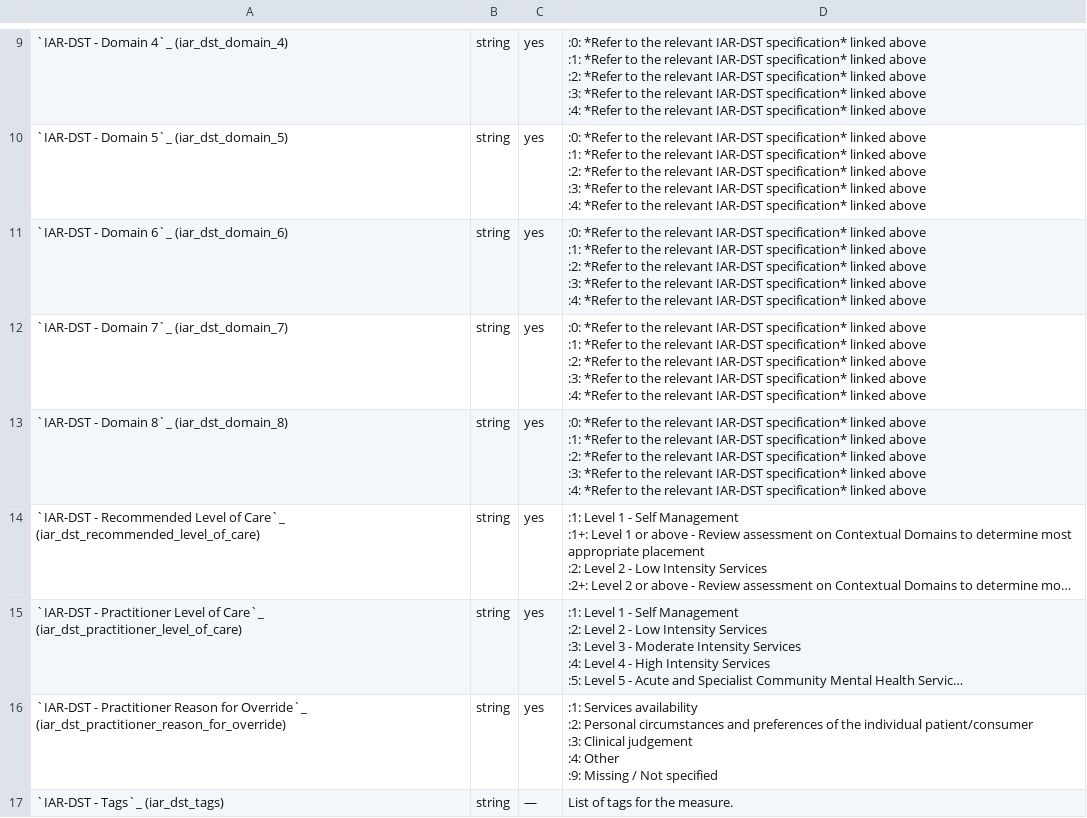
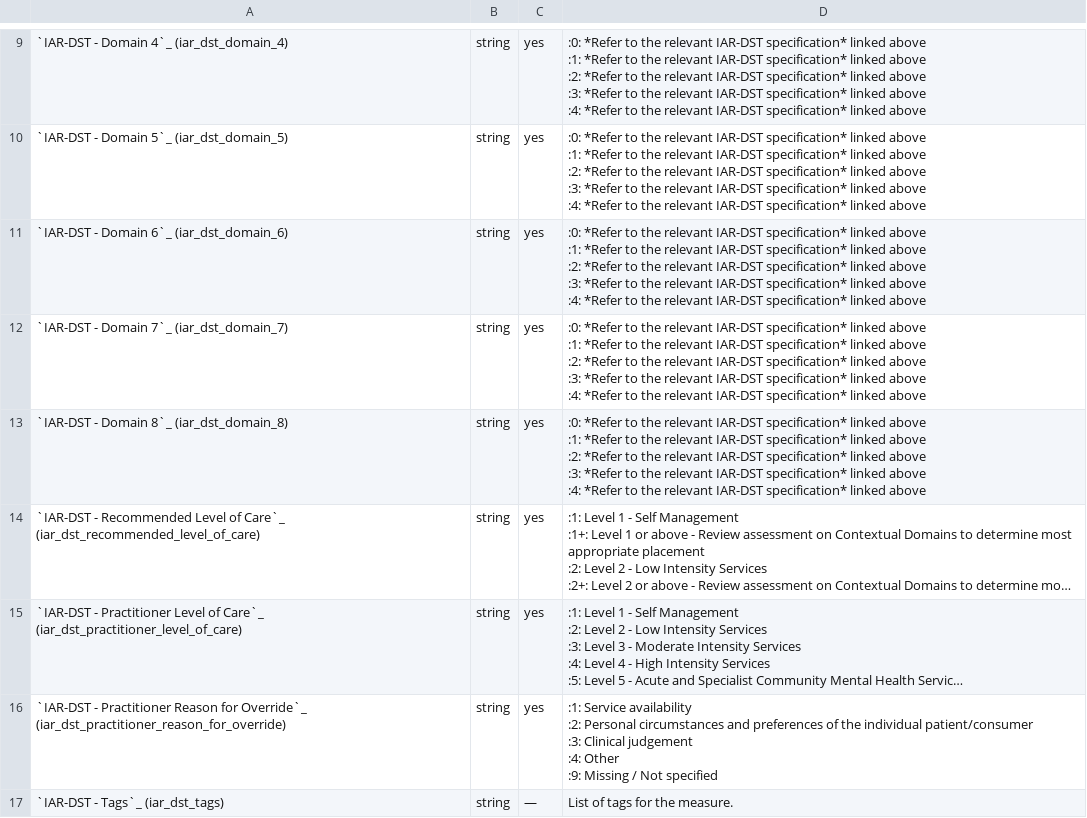
Before and after one commit to logicly-au/pmhc-mds-spec, a CSV file: doc/record/iar-dst-measure.csv, drawn as a sheet; only a part is shown, gaps mark what is left out; long unchanged cells end in …; ↵ is a line break in a cell; the diff names each change by its address in the sheet, - before the commit and + after, or states it on an @@ line.

```diff
--- a/doc/record/iar-dst-measure.csv
+++ b/doc/record/iar-dst-measure.csv
-D16: :1: Services availability ↵ :2:…
+D16: :1: Service availability ↵ :2:…
```
Also changed, not shown: doc/record/episode.csv, doc/record/intake.csv, 3 other files.
